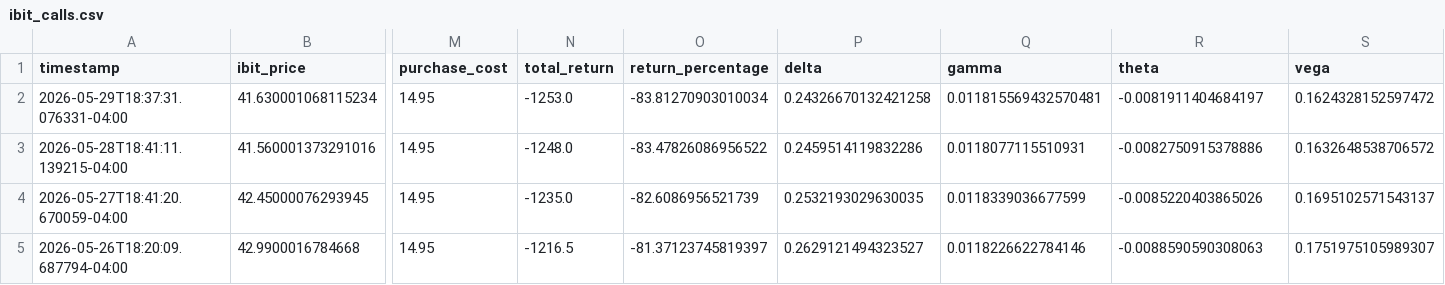
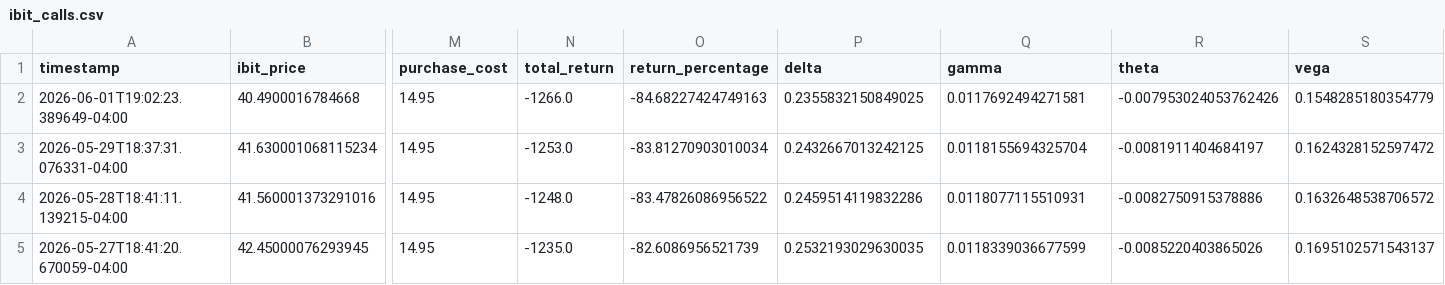
Before and after one commit to analytics-01/analytics-01.github.io, a CSV file: projects/IBIT_Call_Monitor/data/ibit_calls.csv, drawn as a sheet; only a part is shown, gaps mark what is left out; the shorter side is filled out with more unchanged rows; addresses are those after the commit; rows hold the shown columns only; the diff names each change by its address in the sheet, - before the commit and + after, or states it on an @@ line.

```diff
--- a/projects/IBIT_Call_Monitor/data/ibit_calls.csv
+++ b/projects/IBIT_Call_Monitor/data/ibit_calls.csv
+row 2: 2026-06-01T19:02:23.389649-04:00 | 40.4900016784668 | 14.95 | -1266.0 | -84.68227424749163 | 0.2355832150849025 | 0.0117692494271581 | -0.007953024053762426 | 0.1548285180354779
-P3 (delta): 0.24326670132421258
+P3 (delta): 0.2432667013242125
-Q3 (gamma): 0.011815569432570481
+Q3 (gamma): 0.0118155694325704
```
Also changed, not shown: docs/projects/IBIT_Call_Monitor/data/ibit_calls.csv.
